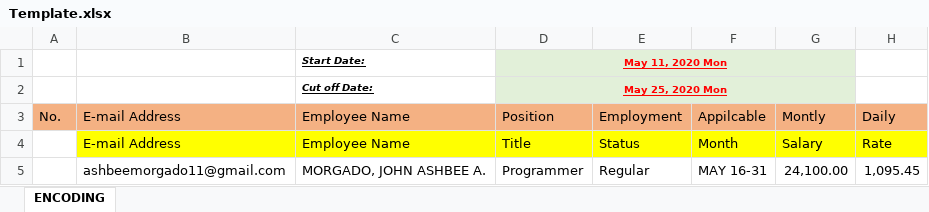
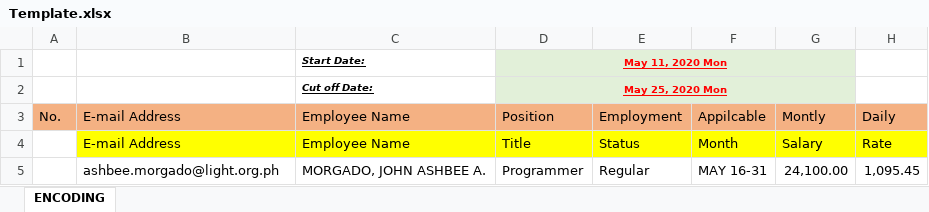
Before and after one commit to primoashbee/payslip, an Excel workbook: public/Template.xlsx, sheet ENCODING, drawn as a sheet; only a part is shown; values as stored, in another font and other column widths than the file's, no borders; the diff names each change by its address in the sheet, - before the commit and + after, or states it on an @@ line.

Commit message:
update template

```diff
--- a/public/Template.xlsx (sheet ENCODING)
+++ b/public/Template.xlsx (sheet ENCODING)
-B5: ashbeemorgado11@gmail.com
+B5: ashbee.morgado@light.org.ph
```
Also changed, not shown: 1 other file.
